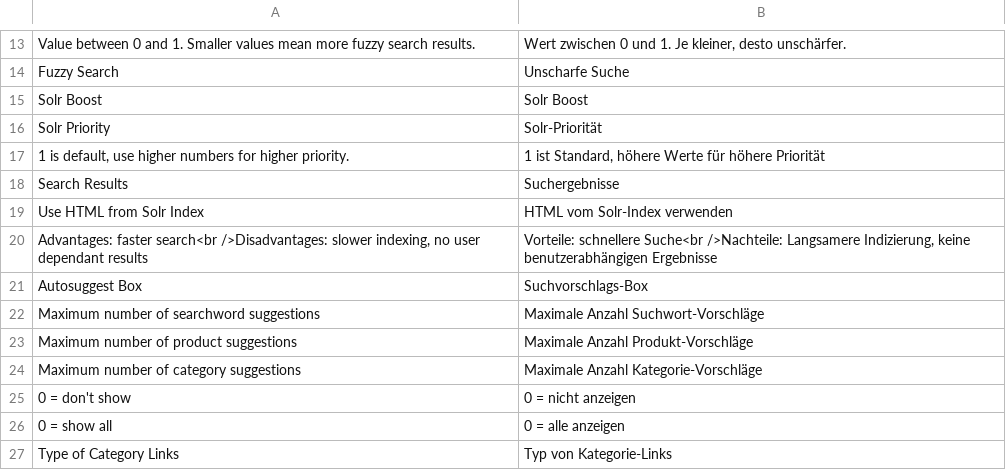
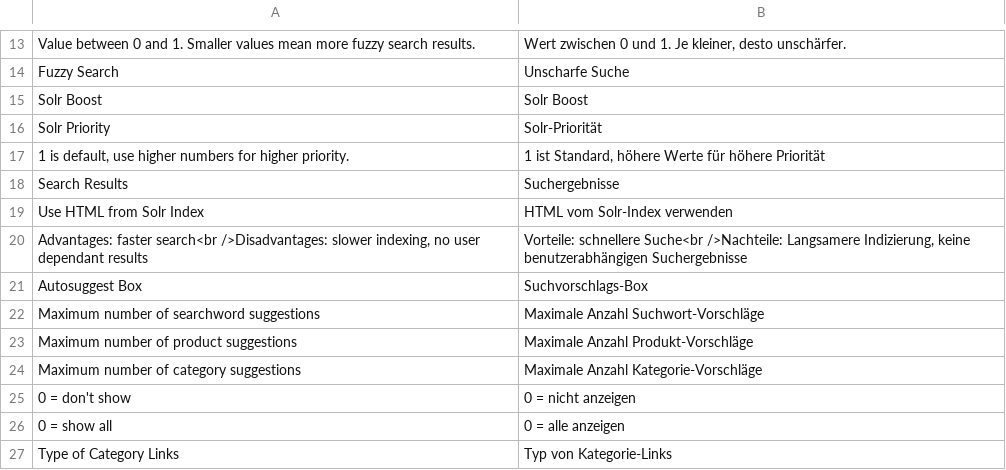
Before and after one commit to integer-net/Solr, a CSV file: src/app/locale/de_DE/IntegerNet_Solr.csv, drawn as a sheet; only a part is shown, gaps mark what is left out.

Commit message:
Fix product list display

```diff
--- a/src/app/locale/de_DE/IntegerNet_Solr.csv
+++ b/src/app/locale/de_DE/IntegerNet_Solr.csv
@@ -19,3 +19,3 @@
 "Use HTML from Solr Index","HTML vom Solr-Index verwenden"
-"Advantages: faster search<br />Disadvantages: slower indexing, no user dependant results","Vorteile: schnellere Suche<br />Nachteile: Langsamere Indizierung, keine benutzerabhängigen Ergebnisse"
+"Advantages: faster search<br />Disadvantages: slower indexing, no user dependant results","Vorteile: schnellere Suche<br />Nachteile: Langsamere Indizierung, keine benutzerabhängigen Suchergebnisse"
 "Autosuggest Box","Suchvorschlags-Box"
```
Also changed, not shown: 1 other file.
